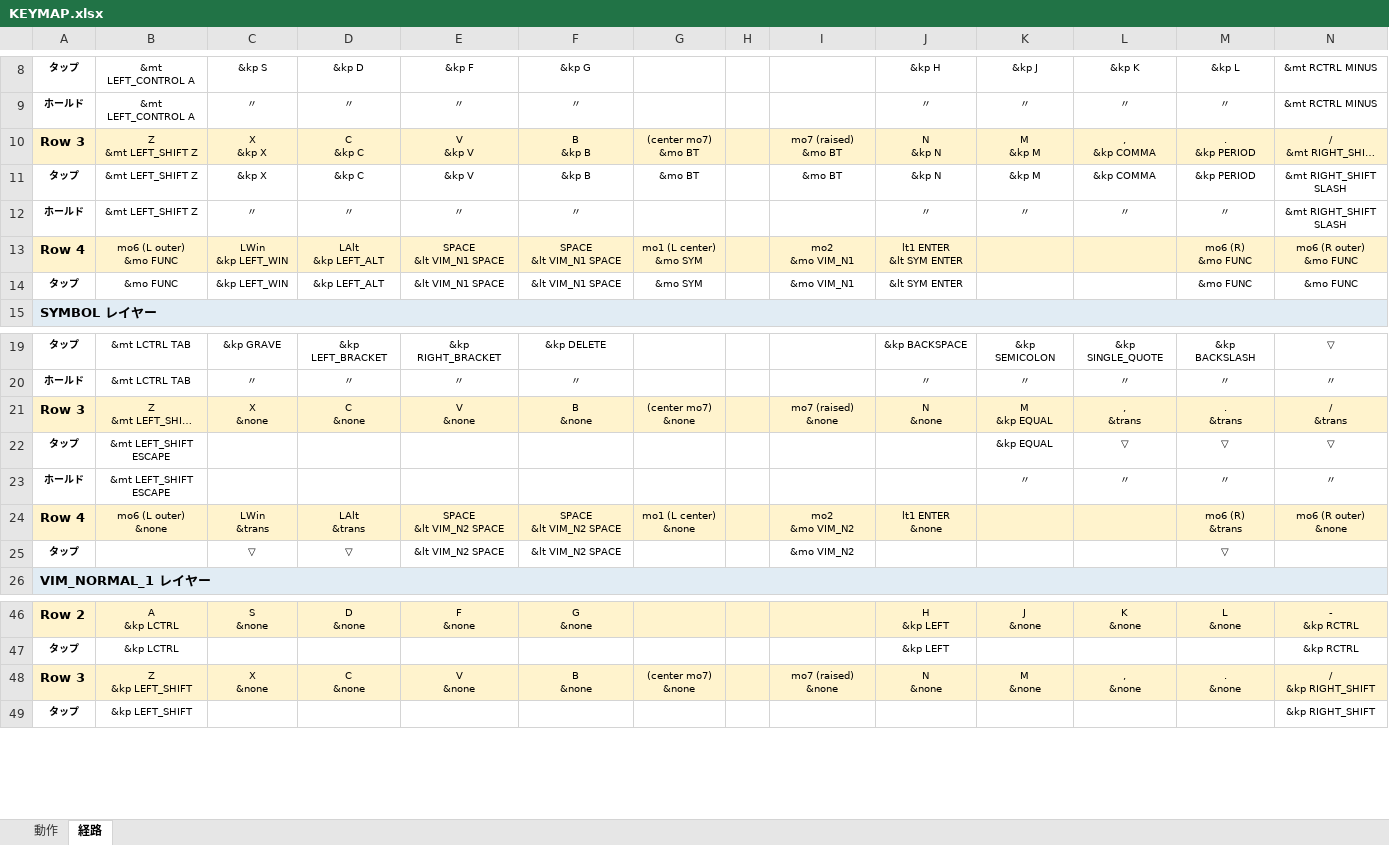
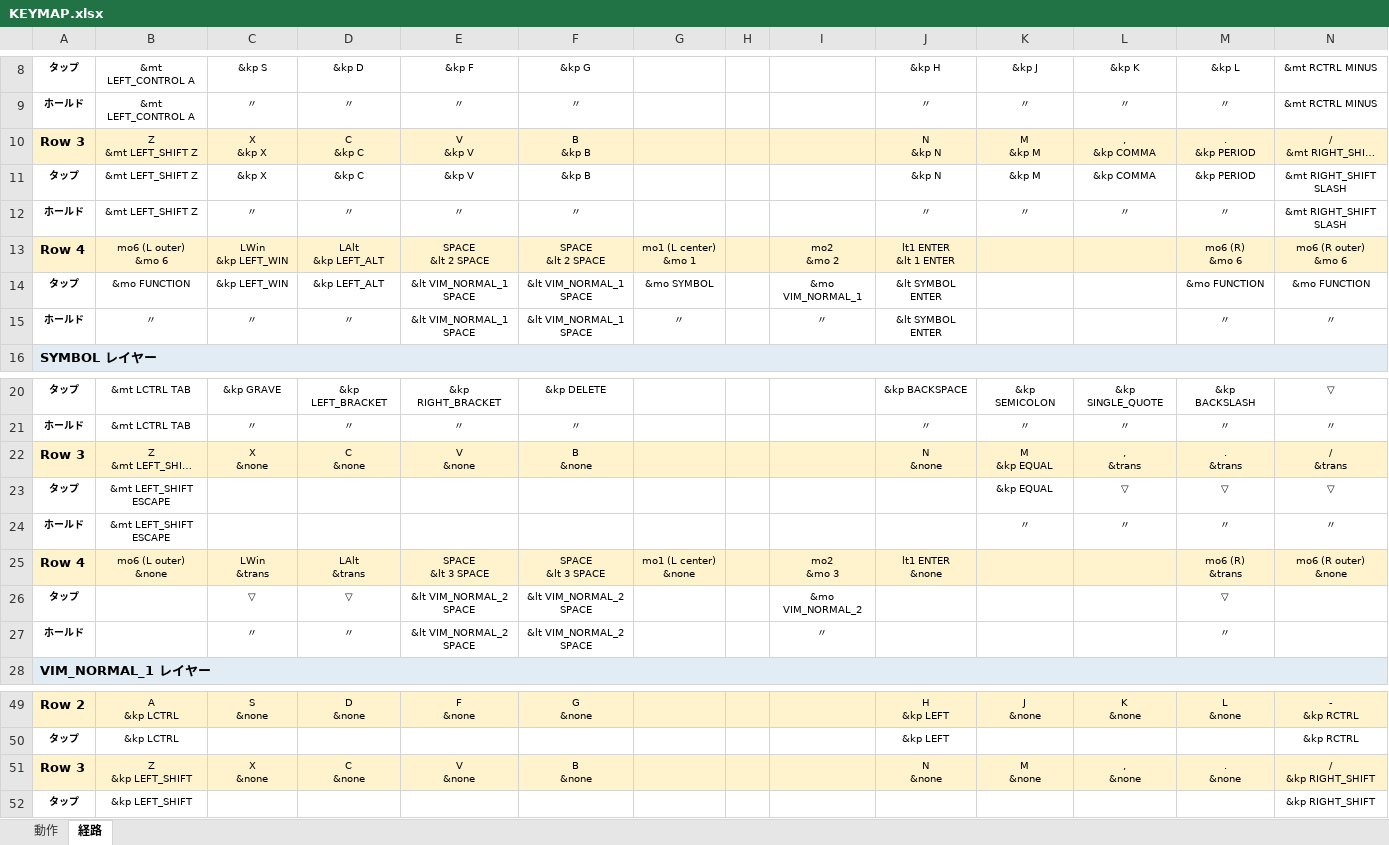
Before and after one commit to ryo-aoki-pc/zmk-config-AroundFortyRB, an Excel workbook: KEYMAP.xlsx, sheet 経路, drawn as a sheet; only a part is shown, gaps mark what is left out; long unchanged cells end in …; values as stored, in another font and other column widths than the file's, no borders; addresses are those after the commit; ↵ is a line break in a cell; the diff covers the shown part only; the diff names each change by its address in the sheet, - before the commit and + after, or states it on an @@ line.

```diff
--- a/KEYMAP.xlsx (sheet 経路)
+++ b/KEYMAP.xlsx (sheet 経路)
-G10: (center mo7) ↵ &mo BT
+G10: (empty)
-I10: mo7 (raised) ↵ &mo BT
+I10: (empty)
-G11: &mo BT
+G11: (empty)
-I11: &mo BT
+I11: (empty)
-B13: mo6 (L outer) ↵ &mo FUNC
+B13: mo6 (L outer) ↵ &mo 6
-E13: SPACE ↵ &lt VIM_N1 SPACE
+E13: SPACE ↵ &lt 2 SPACE
-F13: SPACE ↵ &lt VIM_N1 SPACE
+F13: SPACE ↵ &lt 2 SPACE
-G13: mo1 (L center) ↵ &mo SYM
+G13: mo1 (L center) ↵ &mo 1
-I13: mo2 ↵ &mo VIM_N1
+I13: mo2 ↵ &mo 2
-J13: lt1 ENTER ↵ &lt SYM ENTER
+J13: lt1 ENTER ↵ &lt 1 ENTER
-M13: mo6 (R) ↵ &mo FUNC
+M13: mo6 (R) ↵ &mo 6
-N13: mo6 (R outer) ↵ &mo FUNC
+N13: mo6 (R outer) ↵ &mo 6
-B14: &mo FUNC
+B14: &mo FUNCTION
-E14: &lt VIM_N1 SPACE
+E14: &lt VIM_NORMAL_1 SPACE
-F14: &lt VIM_N1 SPACE
+F14: &lt VIM_NORMAL_1 SPACE
-G14: &mo SYM
+G14: &mo SYMBOL
-I14: &mo VIM_N1
+I14: &mo VIM_NORMAL_1
-J14: &lt SYM ENTER
+J14: &lt SYMBOL ENTER
-M14: &mo FUNC
+M14: &mo FUNCTION
-N14: &mo FUNC
+N14: &mo FUNCTION
+row 15: ホールド | 〃 | 〃 | 〃 | &lt VIM_NORMAL_1 SPACE | &lt VIM_NORMAL_1 SPACE | 〃 |  | 〃 | &lt SYMBOL ENTER |  |  | 〃 | 〃
-G22: (center mo7) ↵ &none
+G22: (empty)
-I22: mo7 (raised) ↵ &none
+I22: (empty)
-E25: SPACE ↵ &lt VIM_N2 SPACE
+E25: SPACE ↵ &lt 3 SPACE
-F25: SPACE ↵ &lt VIM_N2 SPACE
+F25: SPACE ↵ &lt 3 SPACE
-I25: mo2 ↵ &mo VIM_N2
+I25: mo2 ↵ &mo 3
-E26: &lt VIM_N2 SPACE
+E26: &lt VIM_NORMAL_2 SPACE
-F26: &lt VIM_N2 SPACE
+F26: &lt VIM_NORMAL_2 SPACE
-I26: &mo VIM_N2
+I26: &mo VIM_NORMAL_2
+row 27: ホールド |  | 〃 | 〃 | &lt VIM_NORMAL_2 SPACE | &lt VIM_NORMAL_2 SPACE |  |  | 〃 |  |  |  | 〃
-G51: (center mo7) ↵ &none
+G51: (empty)
-I51: mo7 (raised) ↵ &none
+I51: (empty)
```
Also changed, not shown: 1 added row and 19 edited cells elsewhere in this sheet, sheet 動作, 2 other files.
